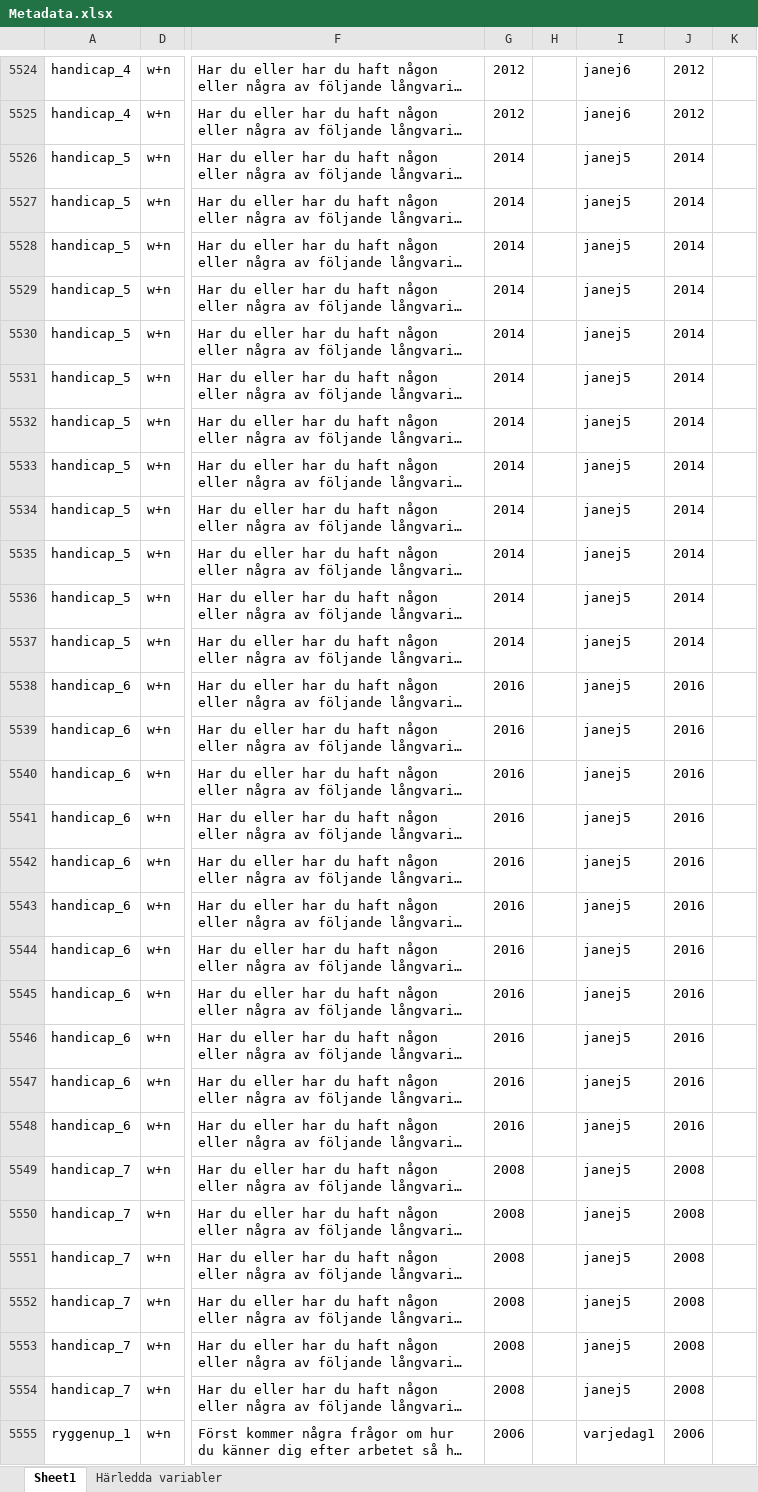
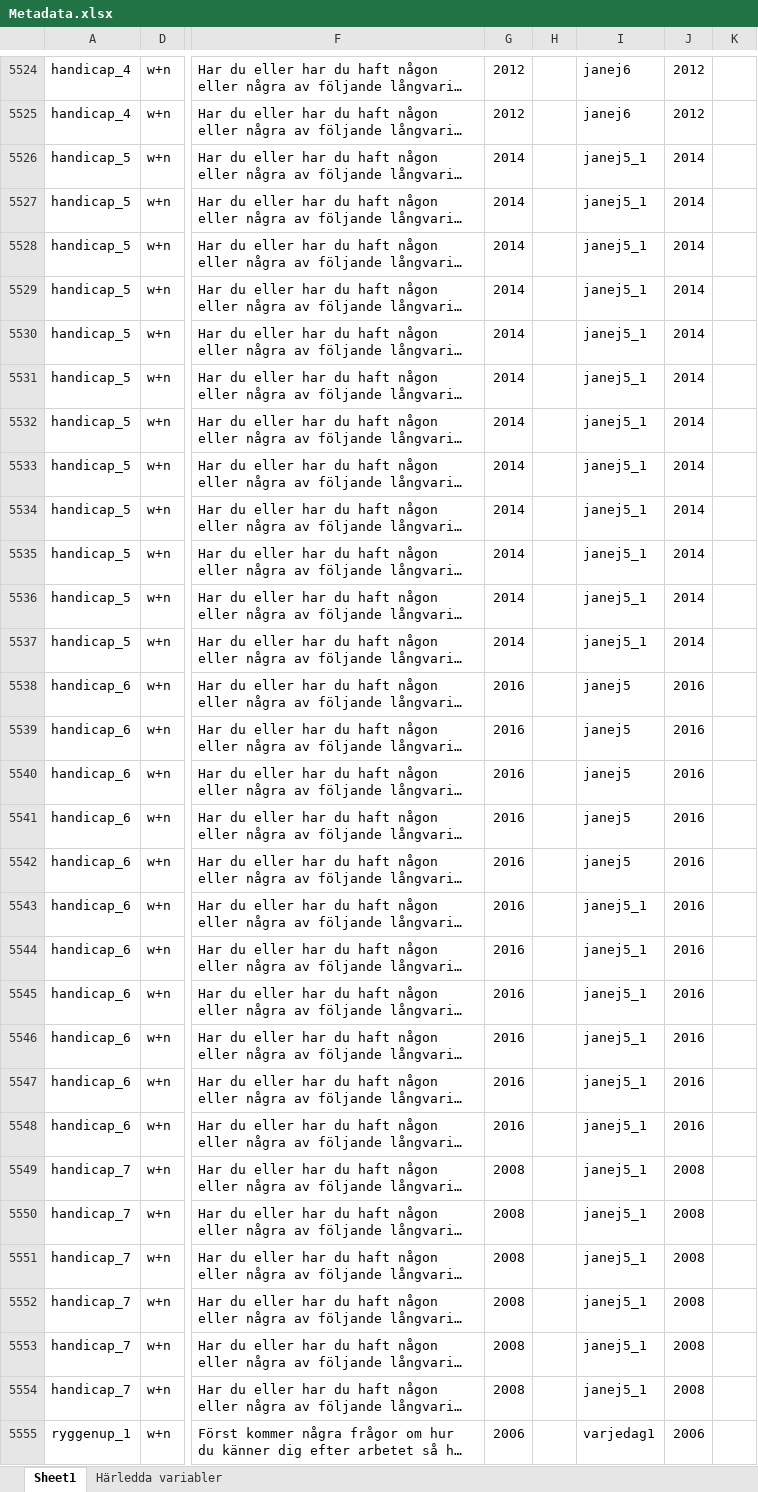
Before and after one commit to fishertigerdragon/REWHARDpilot, an Excel workbook: Metadatakatalog/SLOSH/Metadata.xlsx, sheet Sheet1, drawn as a sheet; only a part is shown, gaps mark what is left out; long unchanged cells end in …; values as stored, in another font and other column widths than the file's, no borders; the diff covers the shown part only; the diff names each change by its address in the sheet, - before the commit and + after, or states it on an @@ line.

```diff
--- a/Metadatakatalog/SLOSH/Metadata.xlsx (sheet Sheet1)
+++ b/Metadatakatalog/SLOSH/Metadata.xlsx (sheet Sheet1)
-I5526:I5537: janej5
+I5526:I5537: janej5_1
-I5543:I5554: janej5
+I5543:I5554: janej5_1
```
Also changed, not shown: 62 edited cells elsewhere in this sheet, 3 other files.
